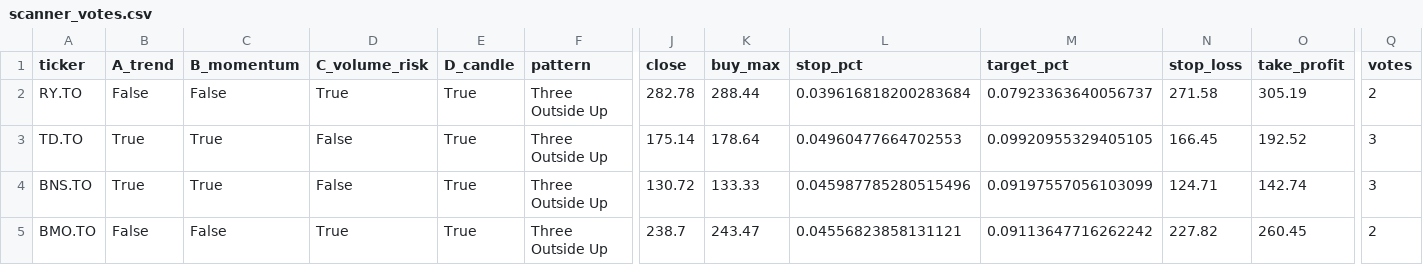
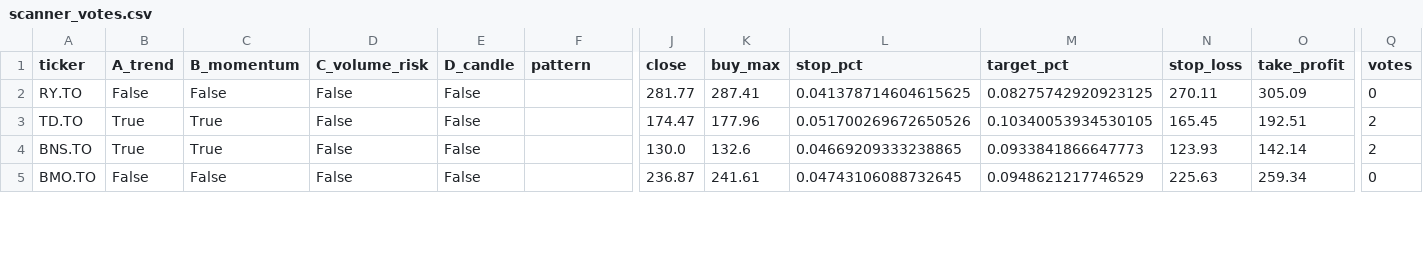
Before and after one commit to manishrdilip/tsx-trader, a CSV file: results/scanner_votes.csv, drawn as a sheet; only a part is shown, gaps mark what is left out; the diff covers the shown part only; the diff names each change by its address in the sheet, - before the commit and + after, or states it on an @@ line.

```diff
--- a/results/scanner_votes.csv
+++ b/results/scanner_votes.csv
-D2 (C_volume_risk): True
+D2 (C_volume_risk): False
-E2:E5 (D_candle): True
+E2:E5 (D_candle): False
-F2:F5 (pattern): Three Outside Up
+F2:F5 (pattern): (empty)
-J2 (close): 282.78
+J2 (close): 281.77
-K2 (buy_max): 288.44
+K2 (buy_max): 287.41
-L2 (stop_pct): 0.039616818200283684
+L2 (stop_pct): 0.041378714604615625
-M2 (target_pct): 0.07923363640056737
+M2 (target_pct): 0.08275742920923125
-N2 (stop_loss): 271.58
+N2 (stop_loss): 270.11
-O2 (take_profit): 305.19
+O2 (take_profit): 305.09
-Q2 (votes): 2
+Q2 (votes): 0
-J3 (close): 175.14
+J3 (close): 174.47
-K3 (buy_max): 178.64
+K3 (buy_max): 177.96
-L3 (stop_pct): 0.04960477664702553
+L3 (stop_pct): 0.051700269672650526
-M3 (target_pct): 0.09920955329405105
+M3 (target_pct): 0.10340053934530105
-N3 (stop_loss): 166.45
+N3 (stop_loss): 165.45
-O3 (take_profit): 192.52
+O3 (take_profit): 192.51
-Q3:Q4 (votes): 3
+Q3:Q4 (votes): 2
-J4 (close): 130.72
+J4 (close): 130.0
-K4 (buy_max): 133.33
+K4 (buy_max): 132.6
-L4 (stop_pct): 0.045987785280515496
+L4 (stop_pct): 0.04669209333238865
-M4 (target_pct): 0.09197557056103099
+M4 (target_pct): 0.0933841866647773
-N4 (stop_loss): 124.71
+N4 (stop_loss): 123.93
-O4 (take_profit): 142.74
+O4 (take_profit): 142.14
-D5 (C_volume_risk): True
+D5 (C_volume_risk): False
-J5 (close): 238.7
+J5 (close): 236.87
-K5 (buy_max): 243.47
+K5 (buy_max): 241.61
-L5 (stop_pct): 0.04556823858131121
+L5 (stop_pct): 0.04743106088732645
-M5 (target_pct): 0.09113647716262242
+M5 (target_pct): 0.0948621217746529
-N5 (stop_loss): 227.82
+N5 (stop_loss): 225.63
-O5 (take_profit): 260.45
+O5 (take_profit): 259.34
-Q5 (votes): 2
+Q5 (votes): 0
```
Also changed, not shown: 130 edited cells elsewhere in this file, results/all_canada_buys.csv, results/live_log.csv, 5 other files.
